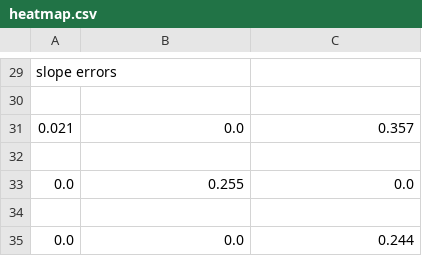
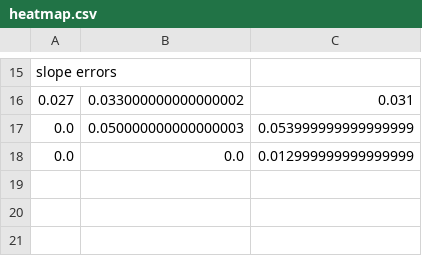
Before and after one commit to anbarth/Summer2020, a CSV file: heatmap.csv, drawn as a sheet; only a part is shown, gaps mark what is left out; removed rows and columns are numbered as before the commit, all else as after; the diff covers the shown part only; the diff names each change by its address in the sheet, - before the commit and + after, or states it on an @@ line.

```diff
--- a/heatmap.csv
+++ b/heatmap.csv
-row 16: (empty)
+row 16: 0.027 | 0.033000000000000002 | 0.031
-row 31: 0.021 | 0.0 | 0.357
-row 32: (empty)
-B17: 0.255
+B17: 0.050000000000000003
-C17: 0.0
+C17: 0.053999999999999999
-row 34: (empty)
-C18: 0.244
+C18: 0.012999999999999999
```
Also changed, not shown: 14 removed rows and 20 edited cells elsewhere in this file, 2 other files.
